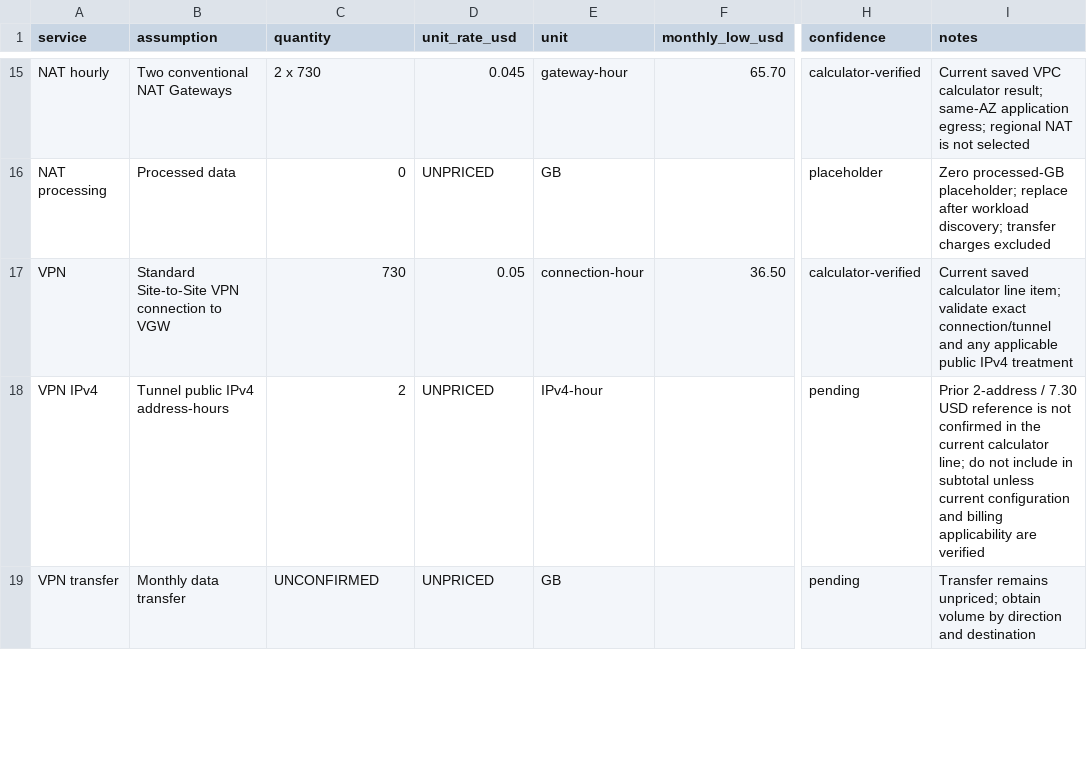
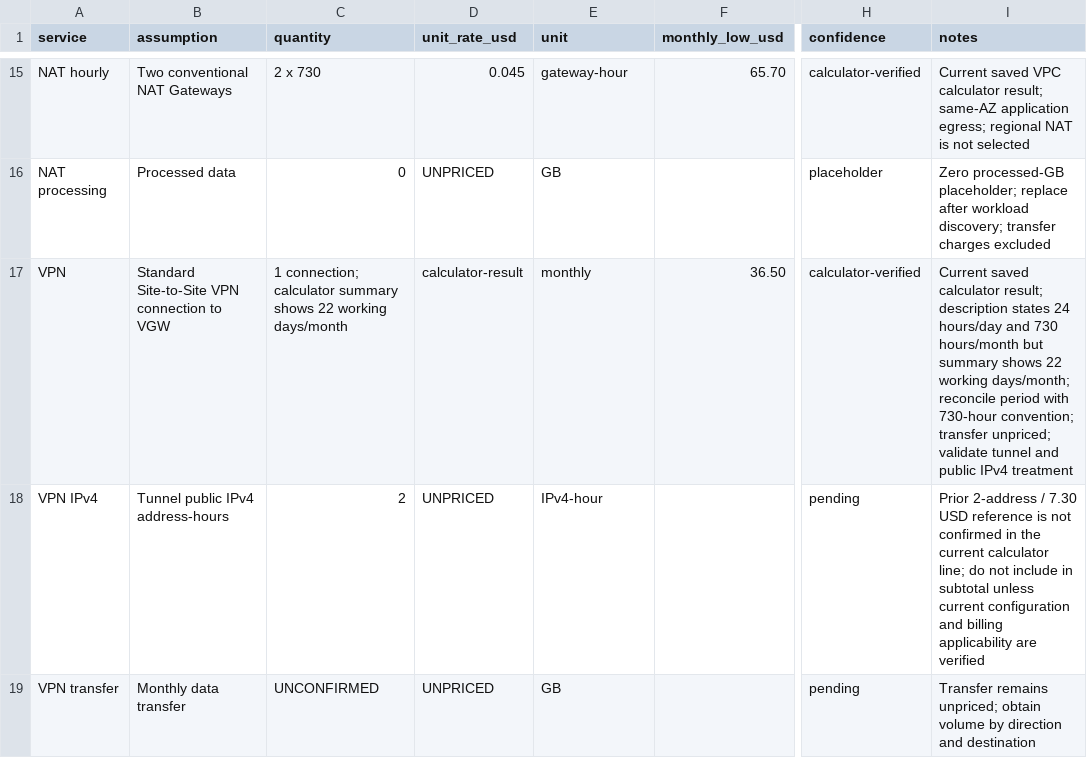
Before and after one commit to fhyxx/aws-cloud-migration-blueprint, a CSV file: cost/pricing-assumptions.csv, drawn as a sheet; only a part is shown, gaps mark what is left out; the diff names each change by its address in the sheet, - before the commit and + after, or states it on an @@ line.

Commit message:
docs: flag VPN calculator period assumption

```diff
--- a/cost/pricing-assumptions.csv
+++ b/cost/pricing-assumptions.csv
-C17 (quantity): 730
+C17 (quantity): 1 connection; calculator summary shows 22 working days/month
-D17 (unit_rate_usd): 0.05
+D17 (unit_rate_usd): calculator-result
-E17 (unit): connection-hour
+E17 (unit): monthly
-I17 (notes): …saved calculator line item; validate exact connection/tunnel and any applicable public IPv4…
+I17 (notes): …saved calculator result; description states 24 hours/day and 730 hours/month but summary shows 22 working days/month; reconcile period with 730-hour convention; transfer unpriced; validate tunnel and public IPv4…
```
